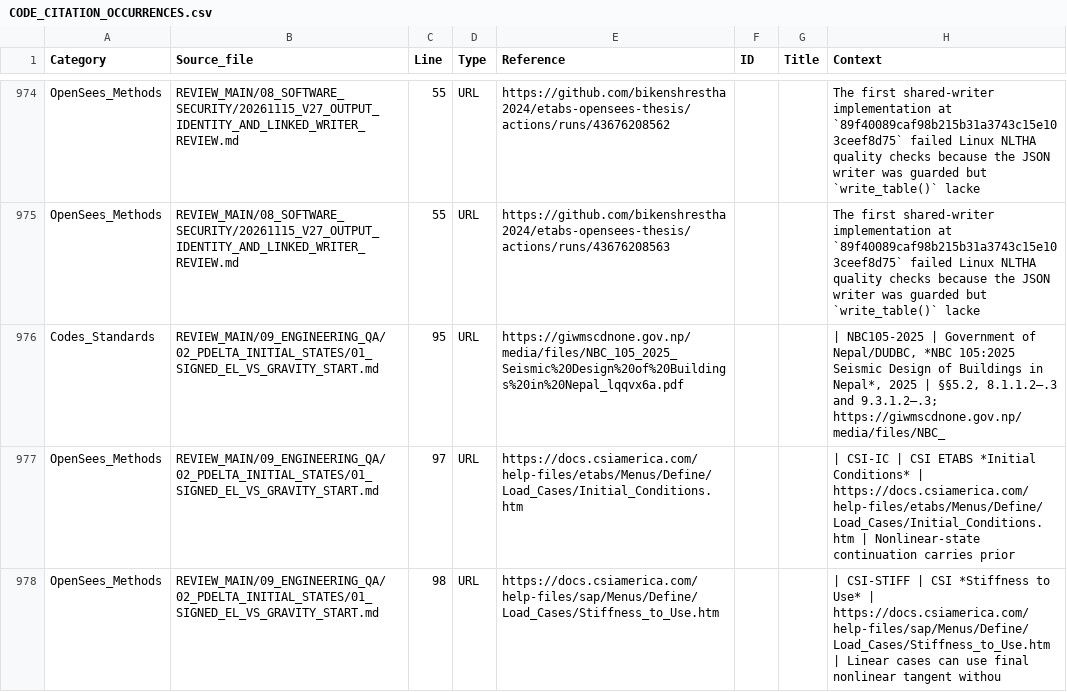
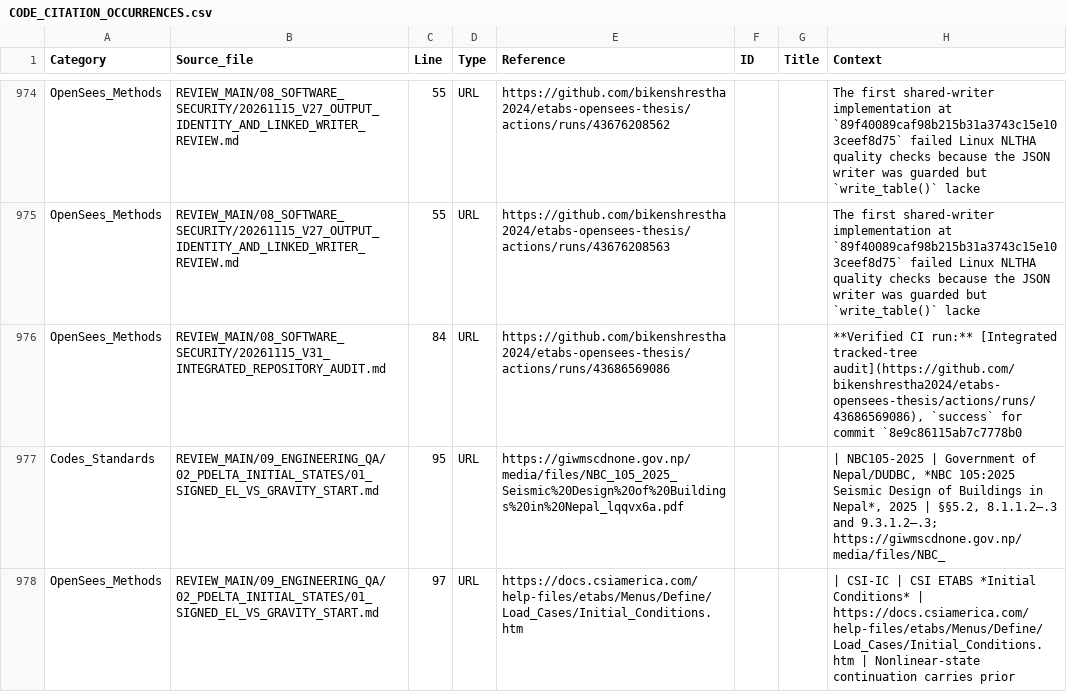
Before and after one commit to bikenshrestha2024/etabs-opensees-thesis, a CSV file: LITERATURE/CODE_CITATION_OCCURRENCES.csv, drawn as a sheet; only a part is shown, gaps mark what is left out; the shorter side is filled out with more unchanged rows.

```diff
--- a/LITERATURE/CODE_CITATION_OCCURRENCES.csv
+++ b/LITERATURE/CODE_CITATION_OCCURRENCES.csv
@@ -975,2 +975,3 @@ OpenSees_Methods,REVIEW_MAIN/08_SOFTWARE_SECURITY/20261115_V27_OUTPUT_IDENTITY_A
 OpenSees_Methods,REVIEW_MAIN/08_SOFTWARE_SECURITY/20261115_V27_OUTPUT_IDENTITY_AND_LINKED_WRITER_REVIEW.md,55,URL,https://github.com/bikenshrestha2024/etabs-opensees-thesis/actions/runs/43676208563,,,The first shared-writer implementation at `89f40089caf98b215b31a3743c15e103ceef8d75` failed Linux NLTHA quality checks because the JSON writer was guarded but `write_table()` lacke
+OpenSees_Methods,REVIEW_MAIN/08_SOFTWARE_SECURITY/20261115_V31_INTEGRATED_REPOSITORY_AUDIT.md,84,URL,https://github.com/bikenshrestha2024/etabs-opensees-thesis/actions/runs/43686569086,,,"**Verified CI run:** [Integrated tracked-tree audit](https://github.com/bikenshrestha2024/etabs-opensees-thesis/actions/runs/43686569086), `success` for commit `8e9c86115ab7c7778b0"
 Codes_Standards,REVIEW_MAIN/09_ENGINEERING_QA/02_PDELTA_INITIAL_STATES/01_SIGNED_EL_VS_GRAVITY_START.md,95,URL,https://giwmscdnone.gov.np/media/files/NBC_105_2025_Seismic%20Design%20of%20Buildings%20in%20Nepal_lqqvx6a.pdf,,,"| NBC105-2025 | Government of Nepal/DUDBC, *NBC 105:2025 Seismic Design of Buildings in Nepal*, 2025 | §§5.2, 8.1.1.2–.3 and 9.3.1.2–.3; https://giwmscdnone.gov.np/media/files/NBC_"
```
Also changed, not shown: 2 other files.
